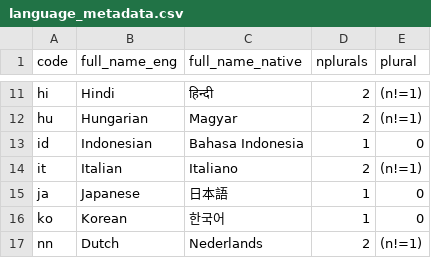
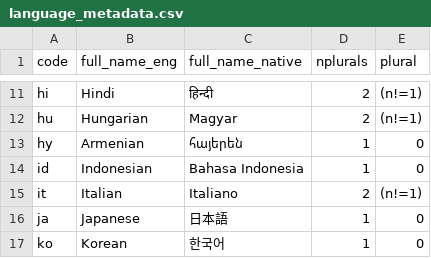
Before and after one commit to MichaelChirico/potools, a CSV file: inst/extdata/language_metadata.csv, drawn as a sheet; only a part is shown, gaps mark what is left out; the shorter side is filled out with more unchanged rows.

Commit message:
add armenian metadata

```diff
--- a/inst/extdata/language_metadata.csv
+++ b/inst/extdata/language_metadata.csv
@@ -12,2 +12,3 @@ hi,Hindi,हिन्दी,2,(n!=1)
 hu,Hungarian,Magyar,2,(n!=1)
+hy,Armenian,հայերեն,1,0
 id,Indonesian,Bahasa Indonesia,1,0
```
